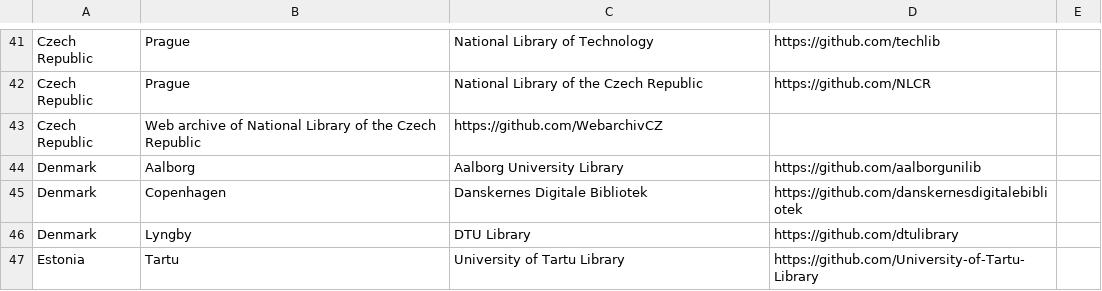
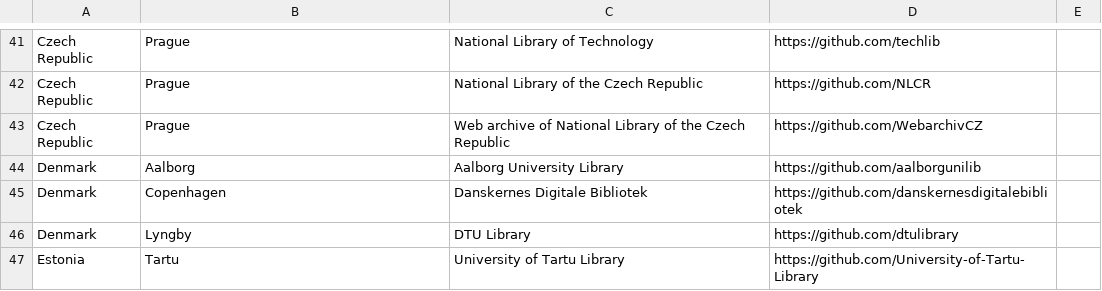
Before and after one commit to hbunke/BibsOnGitHub, a CSV file: libraries.csv, drawn as a sheet; only a part is shown, gaps mark what is left out; removed rows and columns are numbered as before the commit, all else as after; the diff names each change by its address in the sheet, - before the commit and + after, or states it on an @@ line.

Commit message:
Fix csv

```diff
--- a/libraries.csv
+++ b/libraries.csv
-row 43: Czech Republic | Web archive of National Library of the Czech Republic | https://github.com/WebarchivCZ
+row 43: Czech Republic | Prague | Web archive of National Library of the Czech Republic | https://github.com/WebarchivCZ
```
